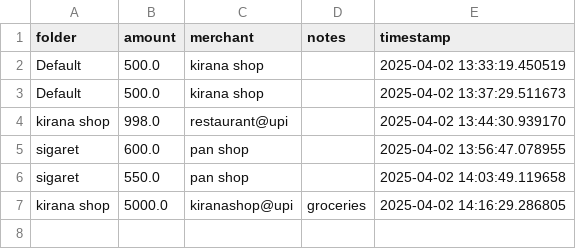
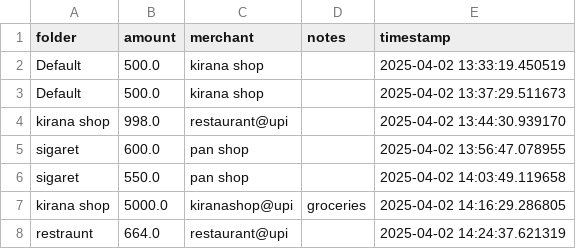
Before and after one commit to sanjay-dhavanam/Transaction-Sorter, a CSV file: data/transactions.csv, drawn as a sheet.

```diff
--- a/data/transactions.csv
+++ b/data/transactions.csv
@@ -7 +7,2 @@ sigaret,550.0,pan shop,,2025-04-02 14:03:49.119658
 kirana shop,5000.0,kiranashop@upi,groceries,2025-04-02 14:16:29.286805
+restraunt,664.0,restaurant@upi,,2025-04-02 14:24:37.621319
```
Also changed, not shown: 2 other files.
